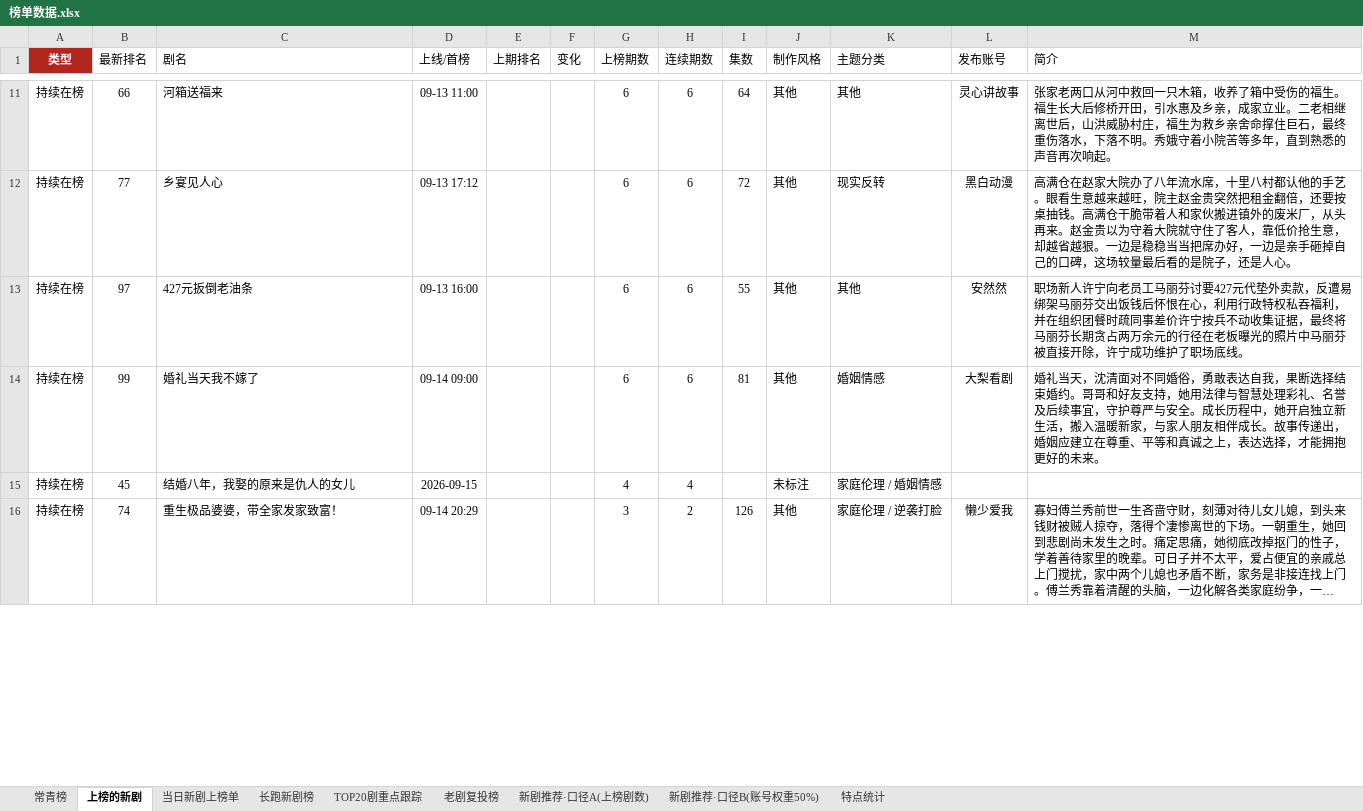
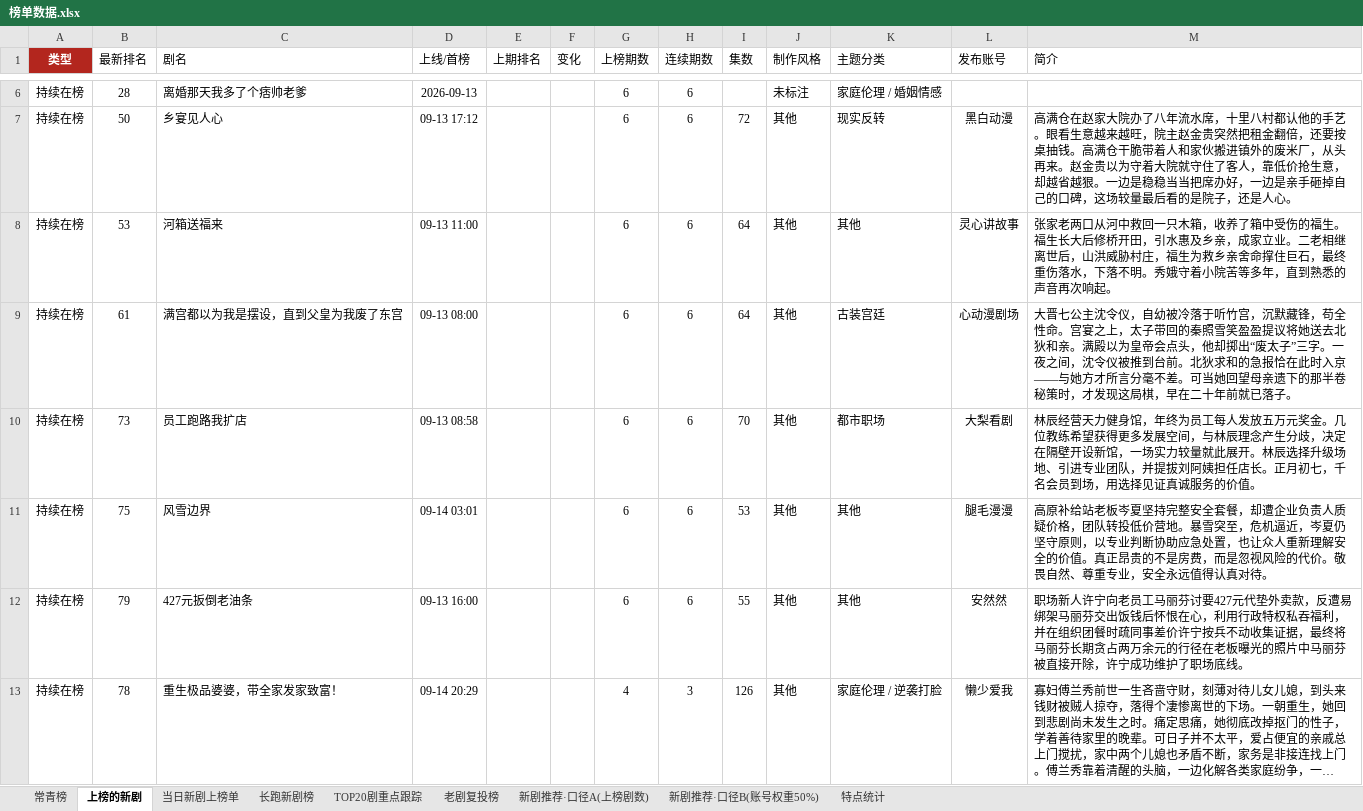
Before and after one commit to 2m247cdz9k-design/tomato-drama-rankings, an Excel workbook: 榜单数据.xlsx, sheet 上榜的新剧, drawn as a sheet; only a part is shown, gaps mark what is left out; long unchanged cells end in …; values as stored, in another font and other column widths than the file's, no borders; removed rows and columns are numbered as before the commit, all else as after; the diff covers the shown part only; the diff names each change by its address in the sheet, - before the commit and + after, or states it on an @@ line.

```diff
--- a/榜单数据.xlsx (sheet 上榜的新剧)
+++ b/榜单数据.xlsx (sheet 上榜的新剧)
+row 6: 持续在榜 | 28 | 离婚那天我多了个痞帅老爹 | 2026-09-13 |  |  | 6 | 6 |  | 未标注 | 家庭伦理 / 婚姻情感
+row 7: 持续在榜 | 50 | 乡宴见人心 | 09-13 17:12 |  |  | 6 | 6 | 72 | 其他 | 现实反转 | 黑白动漫 | 高满仓在赵家大院办了八年流水席，十里八村都认他的手艺。眼看生意越来越旺，院主赵金贵突然把租金翻倍，还要按桌抽钱。高满仓干脆带着人和家伙搬进镇外的废米厂，从头再来。赵金贵以为守着大院就守住了客人，靠低价抢生意，却越省越狠。一边是稳稳当当把席办好，一边是亲手砸掉自己的口碑，这场较量最后看的是院子，还是人心。
-B8 (最新排名): 66
+B8 (最新排名): 53
-B9 (最新排名): 77
+B9 (最新排名): 61
-C9 (剧名): 乡宴见人心
+C9 (剧名): 满宫都以为我是摆设，直到父皇为我废了东宫
-D9 (上线/首榜): 09-13 17:12
+D9 (上线/首榜): 09-13 08:00
-I9 (集数): 72
+I9 (集数): 64
-K9 (主题分类): 现实反转
+K9 (主题分类): 古装宫廷
-L9 (发布账号): 黑白动漫
+L9 (发布账号): 心动漫剧场
-M9 (简介): 高满仓在赵家大院办了八年流水席，十里八村都认他的手艺。眼看生意越来越旺，院主赵金贵突然把租金翻倍，还要按桌抽钱。高满仓干脆带着人和家伙搬进镇外的废米厂，从头再来。赵金贵以为守着大院就守住了客人，靠低价抢生意，却越省越狠。一边是稳稳当当把席办好，一边是亲手砸掉自己的口碑，这场较量最后看的是院子，还是人心。
+M9 (简介): 大晋七公主沈令仪，自幼被冷落于听竹宫，沉默藏锋，苟全性命。宫宴之上，太子带回的秦照雪笑盈盈提议将她送去北狄和亲。满殿以为皇帝会点头，他却掷出“废太子”三字。一夜之间，沈令仪被推到台前。北狄求和的急报恰在此时入京——与她方才所言分毫不差。可当她回望母亲遗下的那半卷秘策时，才发现这局棋，早在二十年前就已落子。
+row 10: 持续在榜 | 73 | 员工跑路我扩店 | 09-13 08:58 |  |  | 6 | 6 | 70 | 其他 | 都市职场 | 大梨看剧 | 林辰经营天力健身馆，年终为员工每人发放五万元奖金。几位教练希望获得更多发展空间，与林辰理念产生分歧，决定在隔壁开设新馆，一场实力较量就此展开。林辰选择升级场地、引进专业团队，并提拔刘阿姨担任店长。正月初七，千名会员到场，用选择见证真诚服务的价值。
+row 11: 持续在榜 | 75 | 风雪边界 | 09-14 03:01 |  |  | 6 | 6 | 53 | 其他 | 其他 | 腿毛漫漫 | 高原补给站老板岑夏坚持完整安全套餐，却遭企业负责人质疑价格，团队转投低价营地。暴雪突至，危机逼近，岑夏仍坚守原则，以专业判断协助应急处置，也让众人重新理解安全的价值。真正昂贵的不是房费，而是忽视风险的代价。敬畏自然、尊重专业，安全永远值得认真对待。
-B12 (最新排名): 97
+B12 (最新排名): 79
-row 14: 持续在榜 | 99 | 婚礼当天我不嫁了 | 09-14 09:00 |  |  | 6 | 6 | 81 | 其他 | 婚姻情感 | 大梨看剧 | 婚礼当天，沈清面对不同婚俗，勇敢表达自我，果断选择结束婚约。哥哥和好友支持，她用法律与智慧处理彩礼、名誉及后续事宜，守护尊严与安全。成长历程中，她开启独立新生活，搬入温暖新家，与家人朋友相伴成长。故事传递出，婚姻应建立在尊重、平等和真诚之上，表达选择，才能拥抱更好的未来。
-row 15: 持续在榜 | 45 | 结婚八年，我娶的原来是仇人的女儿 | 2026-09-15 |  |  | 4 | 4 |  | 未标注 | 家庭伦理 / 婚姻情感
-B13 (最新排名): 74
+B13 (最新排名): 78
-G13 (上榜期数): 3
+G13 (上榜期数): 4
-H13 (连续期数): 2
+H13 (连续期数): 3
```
Also changed, not shown: 13 added rows, 10 removed rows and 37 edited cells elsewhere in this sheet, sheet 长跑新剧榜, sheet TOP20剧重点跟踪, sheet 当日新剧上榜单, sheet 特点统计, sheet 常青榜, 2 other files.
